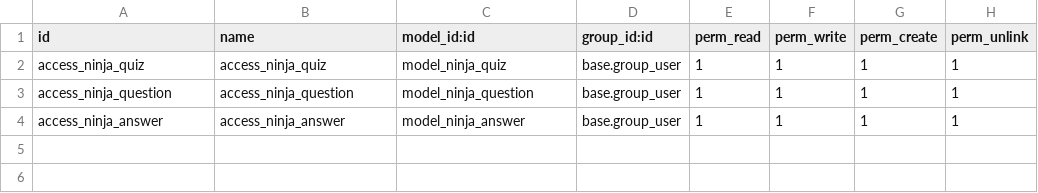
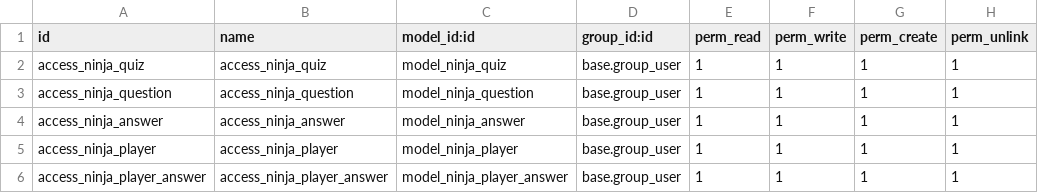
Before and after one commit to CamilaFerreyraNavarro/practicas-ninja, a CSV file: mis_addons/ninja_quiz/security/ir.model.access.csv, drawn as a sheet.

```diff
--- a/mis_addons/ninja_quiz/security/ir.model.access.csv
+++ b/mis_addons/ninja_quiz/security/ir.model.access.csv
@@ -4 +4,3 @@ access_ninja_question,access_ninja_question,model_ninja_question,base.group_user
 access_ninja_answer,access_ninja_answer,model_ninja_answer,base.group_user,1,1,1,1
+access_ninja_player,access_ninja_player,model_ninja_player,base.group_user,1,1,1,1
+access_ninja_player_answer,access_ninja_player_answer,model_ninja_player_answer,base.group_user,1,1,1,1
```
Also changed, not shown: 7 other files.
